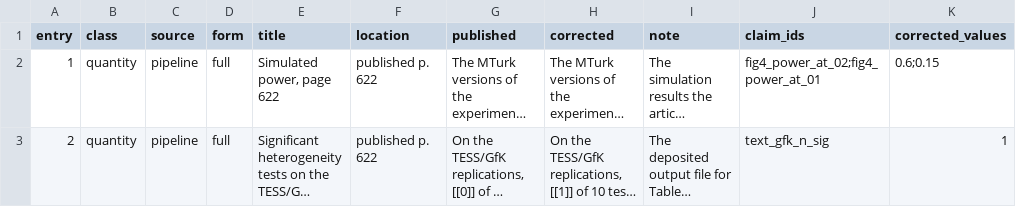
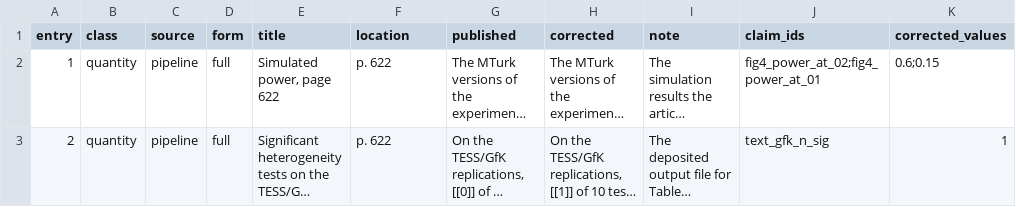
Before and after one commit to active-maintenance-aec/coppock_2019a, a CSV file: errata_entries.csv, drawn as a sheet; only a part is shown; long unchanged cells end in …; the diff covers the shown part only; the diff names each change by its address in the sheet, - before the commit and + after, or states it on an @@ line.

```diff
--- a/errata_entries.csv
+++ b/errata_entries.csv
-F2:F3 (location): published p. 622
+F2:F3 (location): p. 622
```
Also changed, not shown: 1 added row, 1 removed row, 2 edited cells and row numbers in column A elsewhere in this file, 2 other files.
